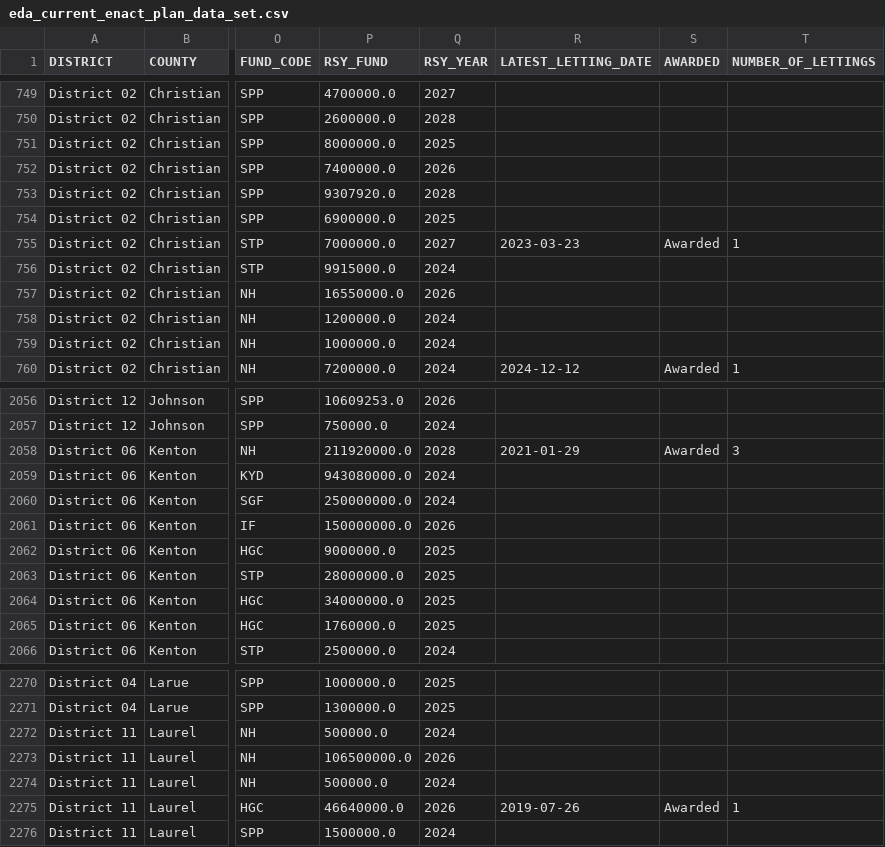
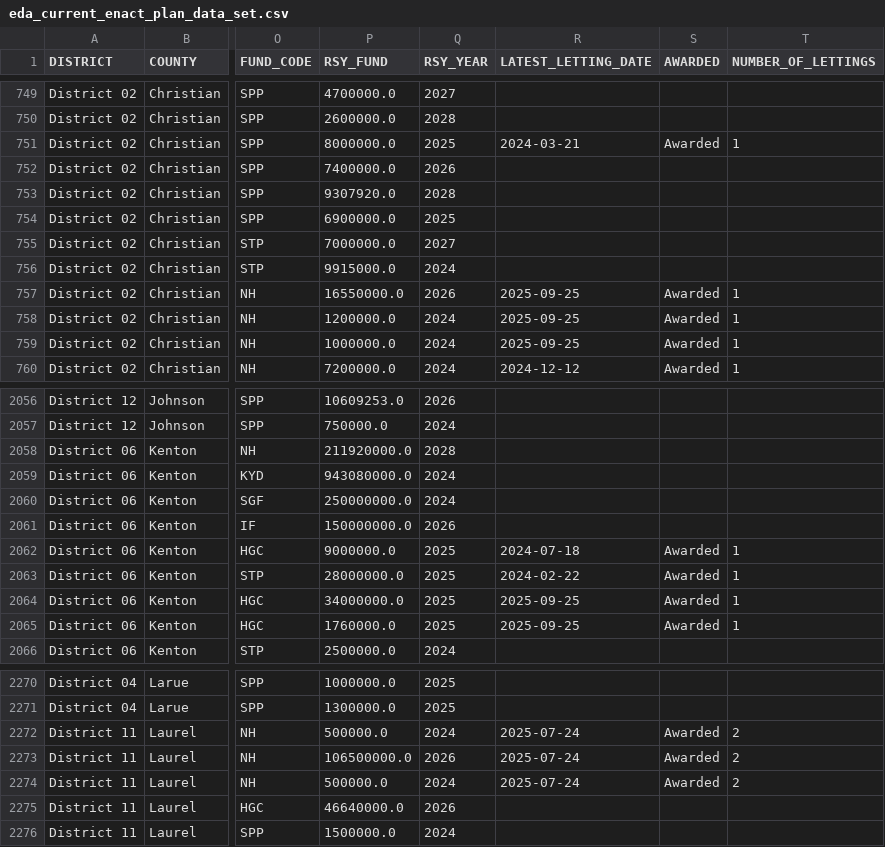
Before and after one commit to chrislambert-ky/analysis-eda-tool, a CSV file: data/raw/eda_current_enact_plan_data_set.csv, drawn as a sheet; only a part is shown, gaps mark what is left out; the diff covers the shown part only; the diff names each change by its address in the sheet, - before the commit and + after, or states it on an @@ line.

```diff
--- a/data/raw/eda_current_enact_plan_data_set.csv
+++ b/data/raw/eda_current_enact_plan_data_set.csv
-R751 (LATEST_LETTING_DATE): (empty)
+R751 (LATEST_LETTING_DATE): 2024-03-21
-S751 (AWARDED): (empty)
+S751 (AWARDED): Awarded
-T751 (NUMBER_OF_LETTINGS): (empty)
+T751 (NUMBER_OF_LETTINGS): 1
-R755 (LATEST_LETTING_DATE): 2023-03-23
+R755 (LATEST_LETTING_DATE): (empty)
-S755 (AWARDED): Awarded
+S755 (AWARDED): (empty)
-T755 (NUMBER_OF_LETTINGS): 1
+T755 (NUMBER_OF_LETTINGS): (empty)
-R757:R759 (LATEST_LETTING_DATE): (empty)
+R757:R759 (LATEST_LETTING_DATE): 2025-09-25
-S757:S759 (AWARDED): (empty)
+S757:S759 (AWARDED): Awarded
-T757:T759 (NUMBER_OF_LETTINGS): (empty)
+T757:T759 (NUMBER_OF_LETTINGS): 1
-R2058 (LATEST_LETTING_DATE): 2021-01-29
+R2058 (LATEST_LETTING_DATE): (empty)
-S2058 (AWARDED): Awarded
+S2058 (AWARDED): (empty)
-T2058 (NUMBER_OF_LETTINGS): 3
+T2058 (NUMBER_OF_LETTINGS): (empty)
-R2062 (LATEST_LETTING_DATE): (empty)
+R2062 (LATEST_LETTING_DATE): 2024-07-18
-S2062:S2065 (AWARDED): (empty)
+S2062:S2065 (AWARDED): Awarded
-T2062:T2065 (NUMBER_OF_LETTINGS): (empty)
+T2062:T2065 (NUMBER_OF_LETTINGS): 1
-R2063 (LATEST_LETTING_DATE): (empty)
+R2063 (LATEST_LETTING_DATE): 2024-02-22
-R2064:R2065 (LATEST_LETTING_DATE): (empty)
+R2064:R2065 (LATEST_LETTING_DATE): 2025-09-25
-R2272:R2274 (LATEST_LETTING_DATE): (empty)
+R2272:R2274 (LATEST_LETTING_DATE): 2025-07-24
-S2272:S2274 (AWARDED): (empty)
+S2272:S2274 (AWARDED): Awarded
-T2272:T2274 (NUMBER_OF_LETTINGS): (empty)
+T2272:T2274 (NUMBER_OF_LETTINGS): 2
-R2275 (LATEST_LETTING_DATE): 2019-07-26
+R2275 (LATEST_LETTING_DATE): (empty)
-S2275 (AWARDED): Awarded
+S2275 (AWARDED): (empty)
-T2275 (NUMBER_OF_LETTINGS): 1
+T2275 (NUMBER_OF_LETTINGS): (empty)
```
Also changed, not shown: 139 edited cells elsewhere in this file, data/report/eda_construction_procurement/eda_construction_procurement-District-05.csv, data/report/eda_construction_procurement/eda_construction_procurement-District-06.csv, 39 other files.
